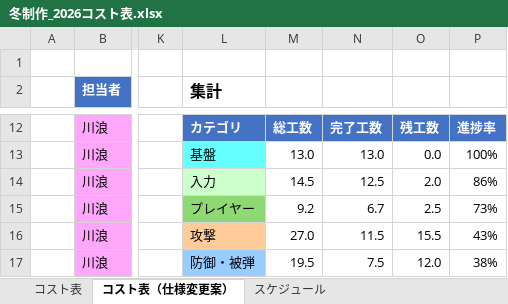
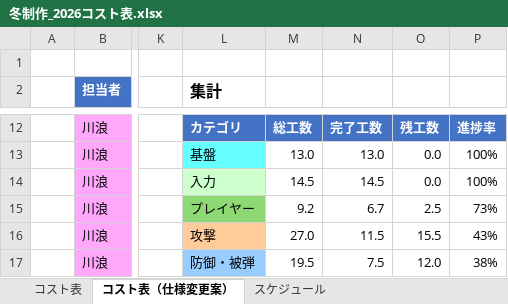
Before and after one commit to hakutokawanami/2026_winter, an Excel workbook: winterGame2026/冬制作_2026コスト表.xlsx, sheet コスト表（仕様変更案）, drawn as a sheet; only a part is shown, gaps mark what is left out; values as stored, in another font and other column widths than the file's, no borders; conditional formats and table styles not drawn; the diff covers the shown part only; the diff names each change by its address in the sheet, - before the commit and + after, or states it on an @@ line.

Commit message:
Update 冬制作_2026コスト表.xlsx

```diff
--- a/winterGame2026/冬制作_2026コスト表.xlsx (sheet コスト表（仕様変更案）)
+++ b/winterGame2026/冬制作_2026コスト表.xlsx (sheet コスト表（仕様変更案）)
-N14: 12.5
+N14: 14.5
-O14: 2.0
+O14: 0.0
-P14: 86%
+P14: 100%
```
Also changed, not shown: 14 edited cells elsewhere in this sheet, sheet スケジュール（仕様変更案）.
